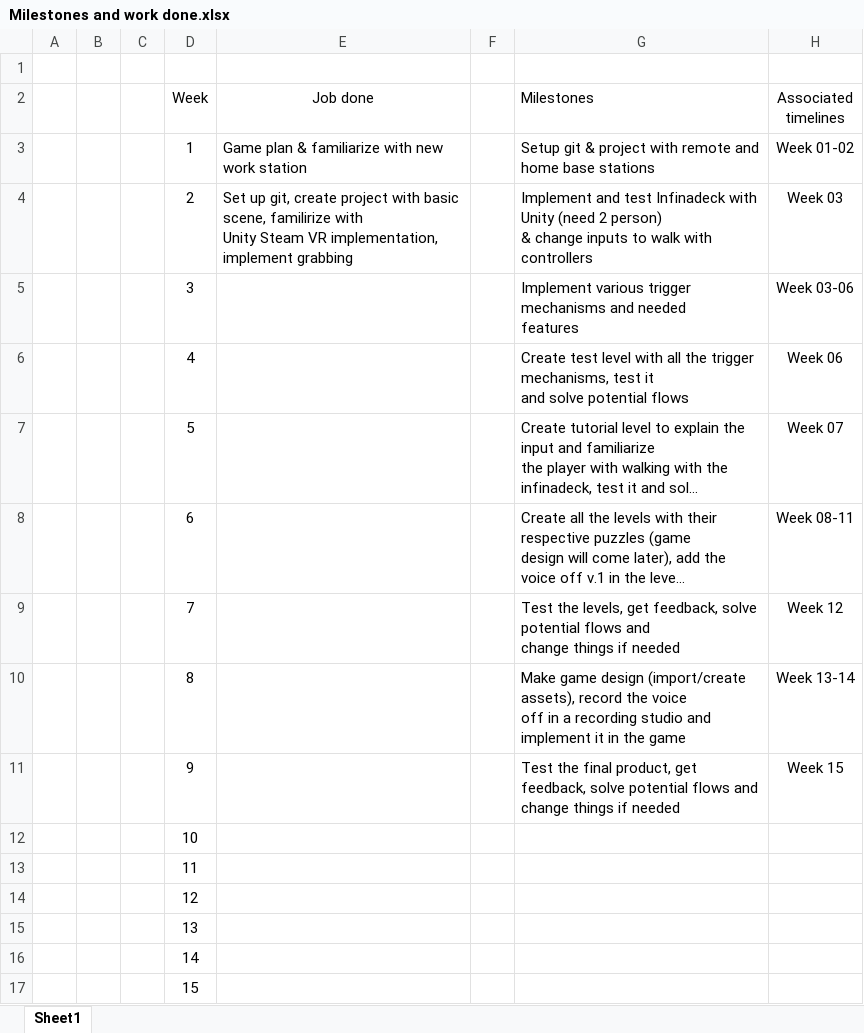
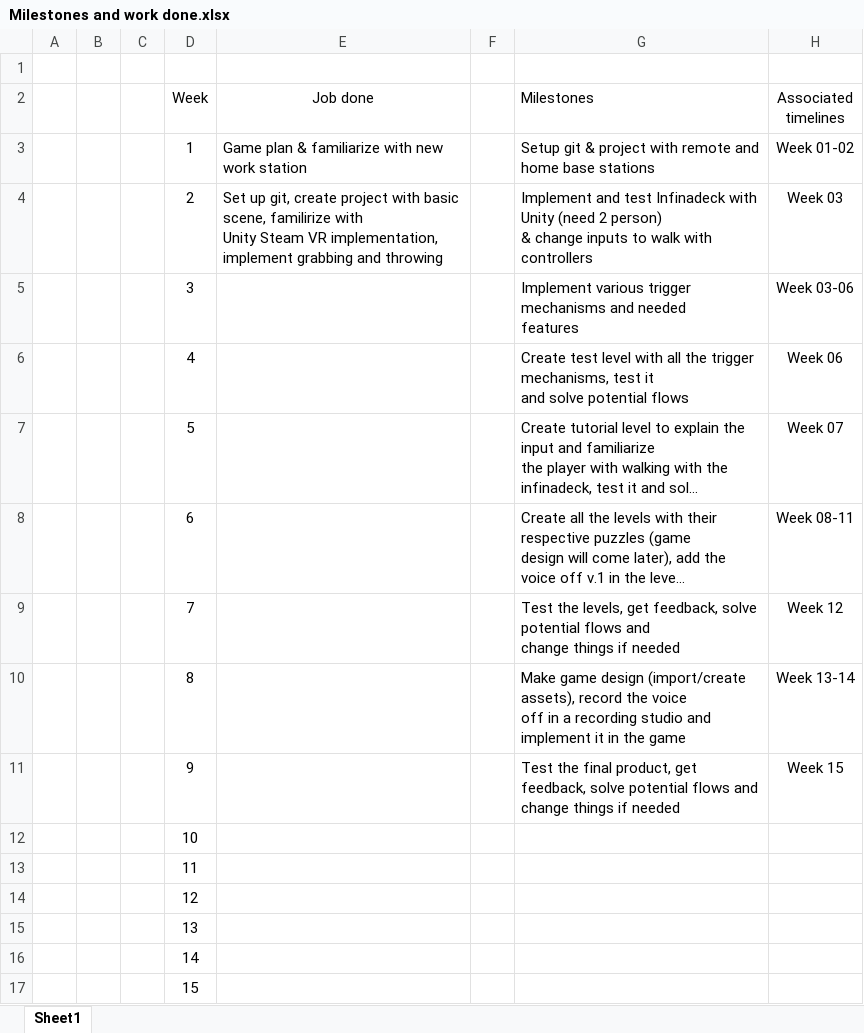
Before and after one commit to Nchappui/VR_GAME, an Excel workbook: Milestones and work done.xlsx, sheet Sheet1, drawn as a sheet; long unchanged cells end in …; values as stored, in another font and other column widths than the file's, no borders; the diff names each change by its address in the sheet, - before the commit and + after, or states it on an @@ line.

Commit message:
update work done

```diff
--- a/Milestones and work done.xlsx (sheet Sheet1)
+++ b/Milestones and work done.xlsx (sheet Sheet1)
-E4 (Job done): …implement grabbing
+E4 (Job done): …implement grabbing and throwing
```
